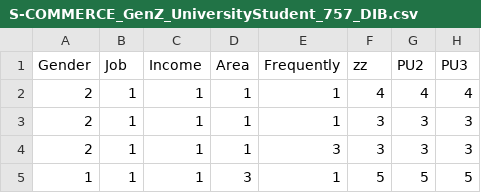
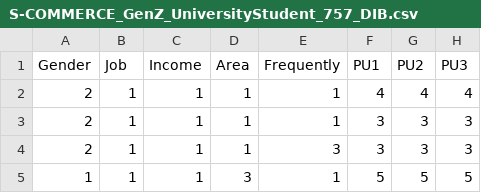
Before and after one commit to ulannn14/advai-datsi-sweg2, a CSV file: ml/datasets/S-COMMERCE_GenZ_UniversityStudent_757_DIB.csv, drawn as a sheet; only a part is shown; the diff names each change by its address in the sheet, - before the commit and + after, or states it on an @@ line.

Commit message:
fixed the dataset

```diff
--- a/ml/datasets/S-COMMERCE_GenZ_UniversityStudent_757_DIB.csv
+++ b/ml/datasets/S-COMMERCE_GenZ_UniversityStudent_757_DIB.csv
-F1: zz
+F1: PU1
```
